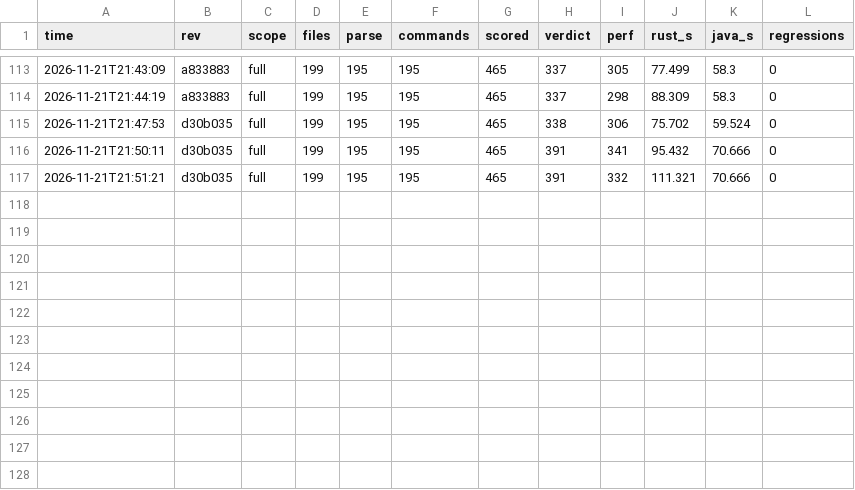
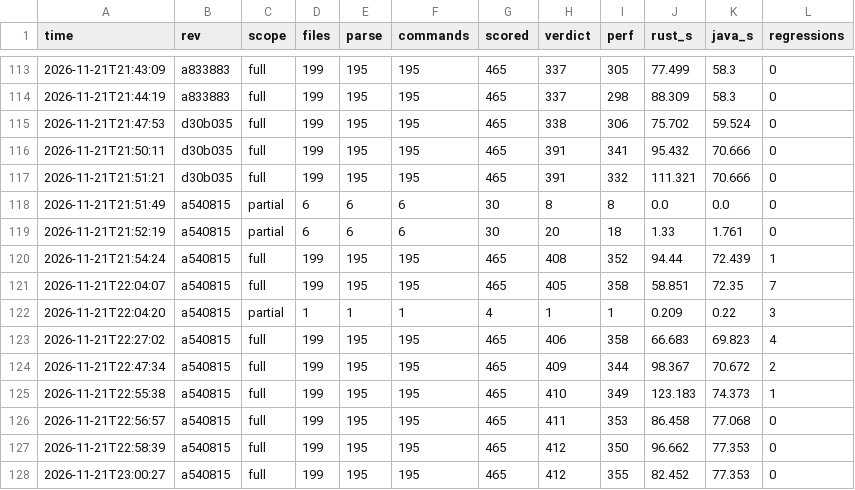
Before and after one commit to taehoon1lee/alloytools-rs, a CSV file: harness/results/history.csv, drawn as a sheet; only a part is shown, gaps mark what is left out.

```diff
--- a/harness/results/history.csv
+++ b/harness/results/history.csv
@@ -117 +117,12 @@ time,rev,scope,files,parse,commands,scored,verdict,perf,rust_s,java_s,regression
 2026-11-21T21:51:21,d30b035,full,199,195,195,465,391,332,111.321,70.666,0
+2026-11-21T21:51:49,a540815,partial,6,6,6,30,8,8,0.0,0.0,0
+2026-11-21T21:52:19,a540815,partial,6,6,6,30,20,18,1.33,1.761,0
+2026-11-21T21:54:24,a540815,full,199,195,195,465,408,352,94.44,72.439,1
+2026-11-21T22:04:07,a540815,full,199,195,195,465,405,358,58.851,72.35,7
+2026-11-21T22:04:20,a540815,partial,1,1,1,4,1,1,0.209,0.22,3
+2026-11-21T22:27:02,a540815,full,199,195,195,465,406,358,66.683,69.823,4
+2026-11-21T22:47:34,a540815,full,199,195,195,465,409,344,98.367,70.672,2
+2026-11-21T22:55:38,a540815,full,199,195,195,465,410,349,123.183,74.373,1
+2026-11-21T22:56:57,a540815,full,199,195,195,465,411,353,86.458,77.068,0
+2026-11-21T22:58:39,a540815,full,199,195,195,465,412,350,96.662,77.353,0
+2026-11-21T23:00:27,a540815,full,199,195,195,465,412,355,82.452,77.353,0
```
Also changed, not shown: 8 other files.
